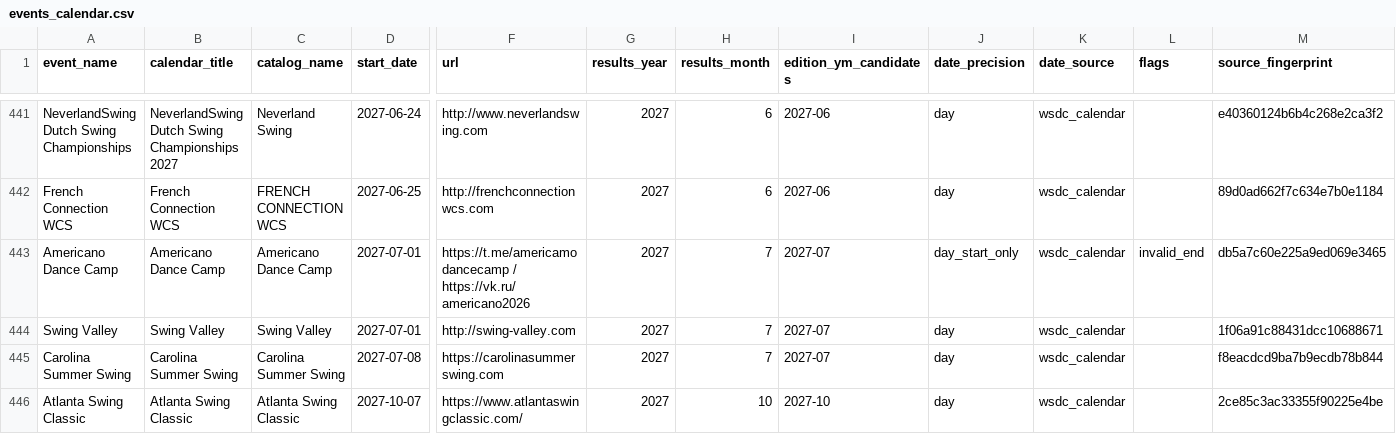
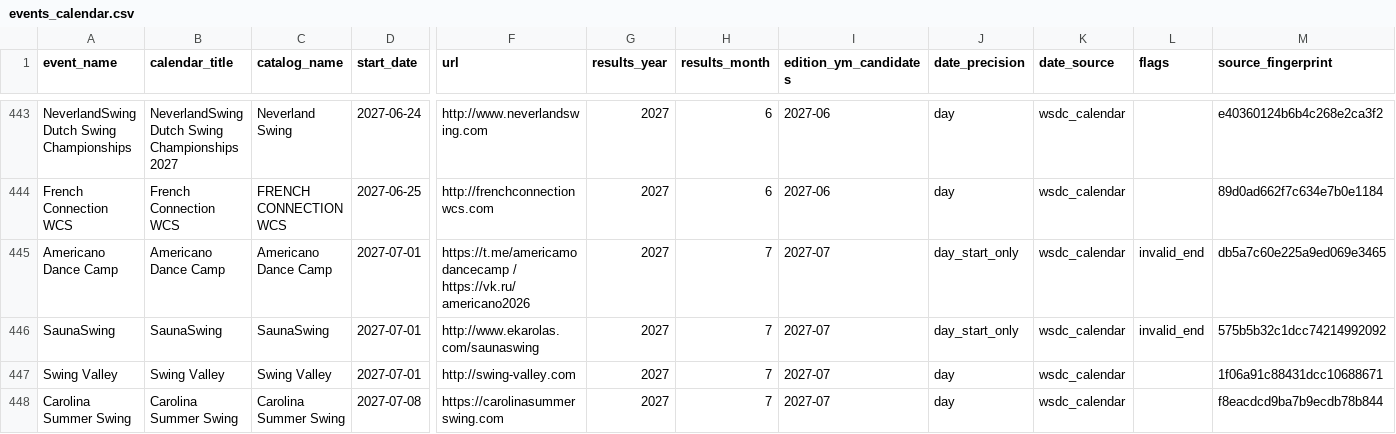
Before and after one commit to zlat1109/wsdc-data-pipeline, a CSV file: data/events_calendar/events_calendar.csv, drawn as a sheet; only a part is shown, gaps mark what is left out; the shorter side is filled out with more unchanged rows; rows hold the shown columns only; the diff covers the shown part only; the diff names each change by its address in the sheet, - before the commit and + after, or states it on an @@ line.

```diff
--- a/data/events_calendar/events_calendar.csv
+++ b/data/events_calendar/events_calendar.csv
+row 446: SaunaSwing | SaunaSwing | SaunaSwing | 2027-07-01 | http://www.ekarolas.com/saunaswing | 2027 | 7 | 2027-07 | day_start_only | wsdc_calendar | invalid_end | 575b5b32c1dcc74214992092
```
Also changed, not shown: 3 added rows and 9 edited cells elsewhere in this file, data/events_calendar/edition_date_matches.csv, data/events_list/events_list.csv, 5 other files.
